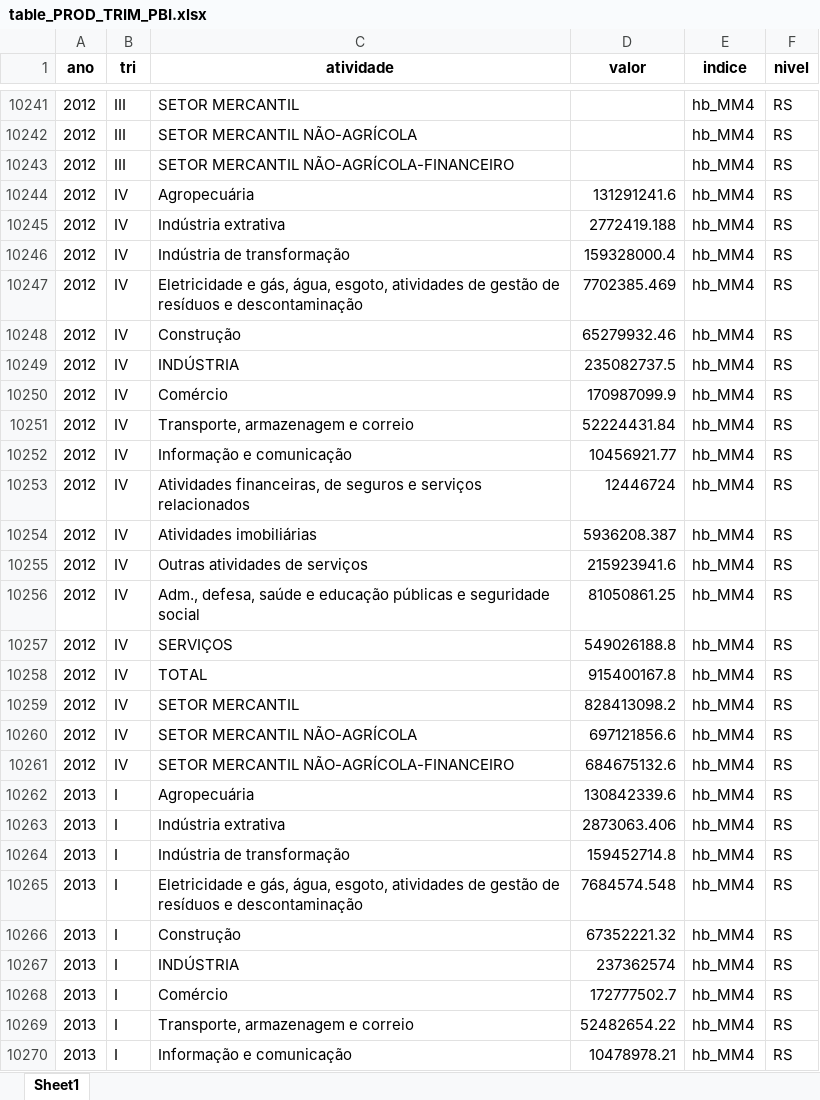
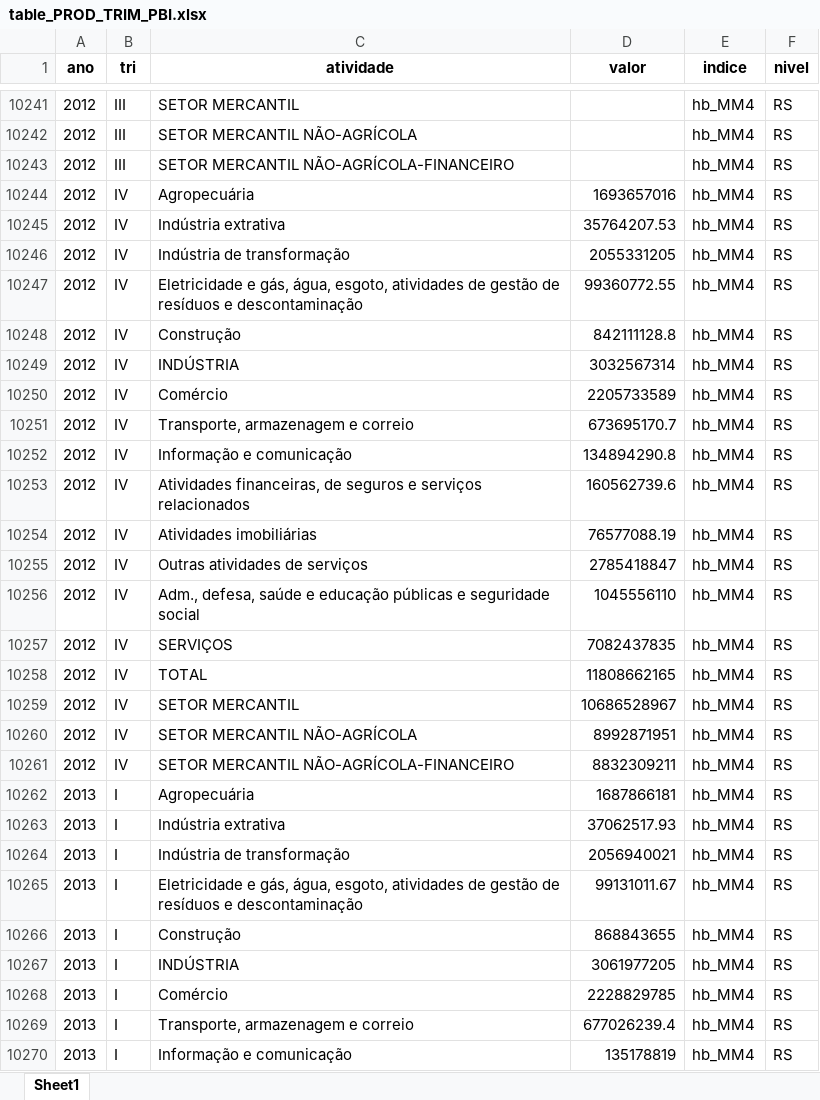
Before and after one commit to FernandaKelly/PNAD_projetos, an Excel workbook: Dados/PRODUTIVIDADE/table_PROD_TRIM_PBI.xlsx, sheet Sheet1, drawn as a sheet; only a part is shown, gaps mark what is left out; values as stored, in another font and other column widths than the file's, no borders; the diff covers the shown part only; the diff names each change by its address in the sheet, - before the commit and + after, or states it on an @@ line.

```diff
--- a/Dados/PRODUTIVIDADE/table_PROD_TRIM_PBI.xlsx (sheet Sheet1)
+++ b/Dados/PRODUTIVIDADE/table_PROD_TRIM_PBI.xlsx (sheet Sheet1)
-D10244 (valor): 131291241.6
+D10244 (valor): 1693657016
-D10245 (valor): 2772419.188
+D10245 (valor): 35764207.53
-D10246 (valor): 159328000.4
+D10246 (valor): 2055331205
-D10247 (valor): 7702385.469
+D10247 (valor): 99360772.55
-D10248 (valor): 65279932.46
+D10248 (valor): 842111128.8
-D10249 (valor): 235082737.5
+D10249 (valor): 3032567314
-D10250 (valor): 170987099.9
+D10250 (valor): 2205733589
-D10251 (valor): 52224431.84
+D10251 (valor): 673695170.7
-D10252 (valor): 10456921.77
+D10252 (valor): 134894290.8
-D10253 (valor): 12446724
+D10253 (valor): 160562739.6
-D10254 (valor): 5936208.387
+D10254 (valor): 76577088.19
-D10255 (valor): 215923941.6
+D10255 (valor): 2785418847
-D10256 (valor): 81050861.25
+D10256 (valor): 1045556110
-D10257 (valor): 549026188.8
+D10257 (valor): 7082437835
-D10258 (valor): 915400167.8
+D10258 (valor): 11808662165
-D10259 (valor): 828413098.2
+D10259 (valor): 10686528967
-D10260 (valor): 697121856.6
+D10260 (valor): 8992871951
-D10261 (valor): 684675132.6
+D10261 (valor): 8832309211
-D10262 (valor): 130842339.6
+D10262 (valor): 1687866181
-D10263 (valor): 2873063.406
+D10263 (valor): 37062517.93
-D10264 (valor): 159452714.8
+D10264 (valor): 2056940021
-D10265 (valor): 7684574.548
+D10265 (valor): 99131011.67
-D10266 (valor): 67352221.32
+D10266 (valor): 868843655
-D10267 (valor): 237362574
+D10267 (valor): 3061977205
-D10268 (valor): 172777502.7
+D10268 (valor): 2228829785
-D10269 (valor): 52482654.22
+D10269 (valor): 677026239.4
-D10270 (valor): 10478978.21
+D10270 (valor): 135178819
```
Also changed, not shown: 1917 edited cells elsewhere in this sheet, Dados/PRODUTIVIDADE/table_PROD_ANUAL_PBI.xlsx, Dados/PRODUTIVIDADE/table_PROD_TRIM_BR.xlsx, 3 other files.
